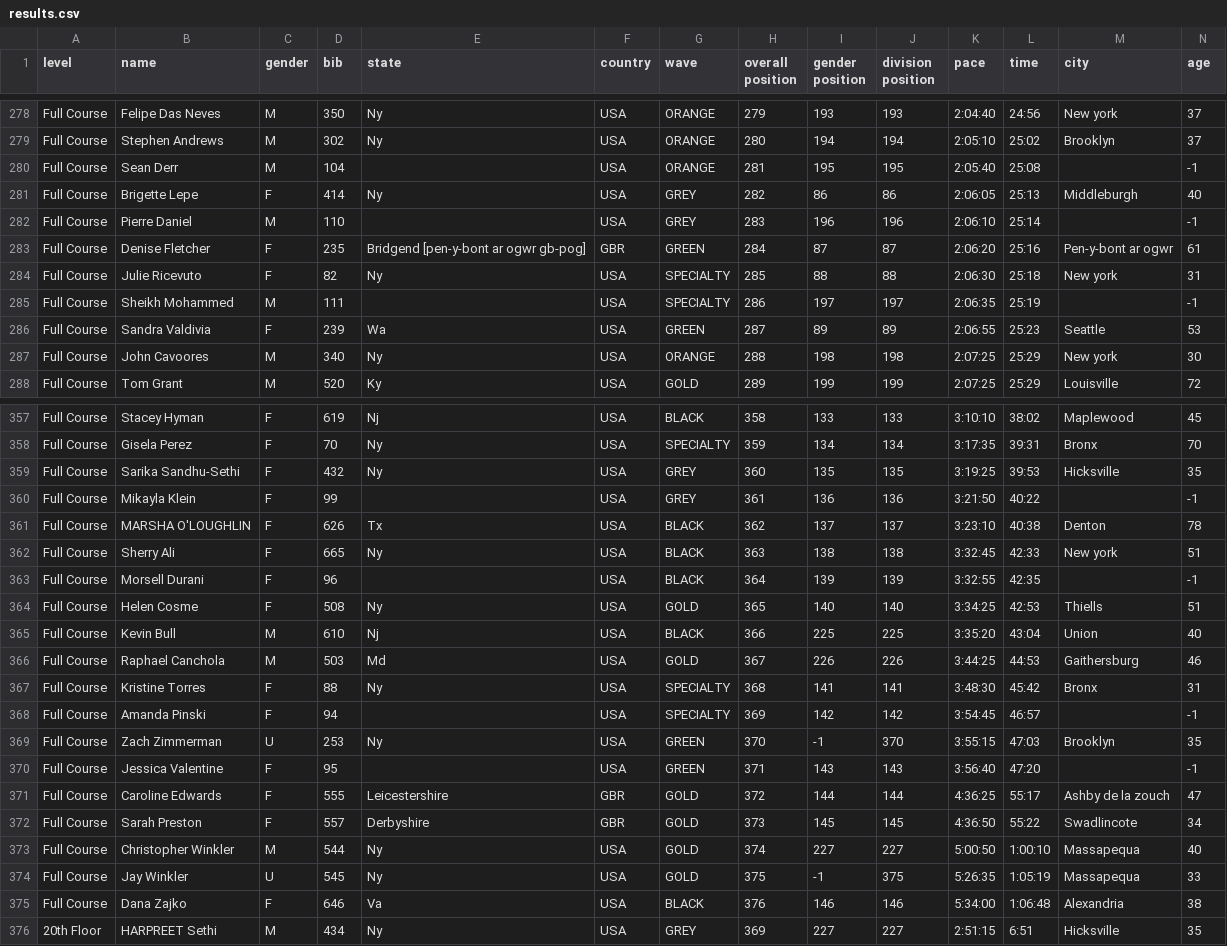
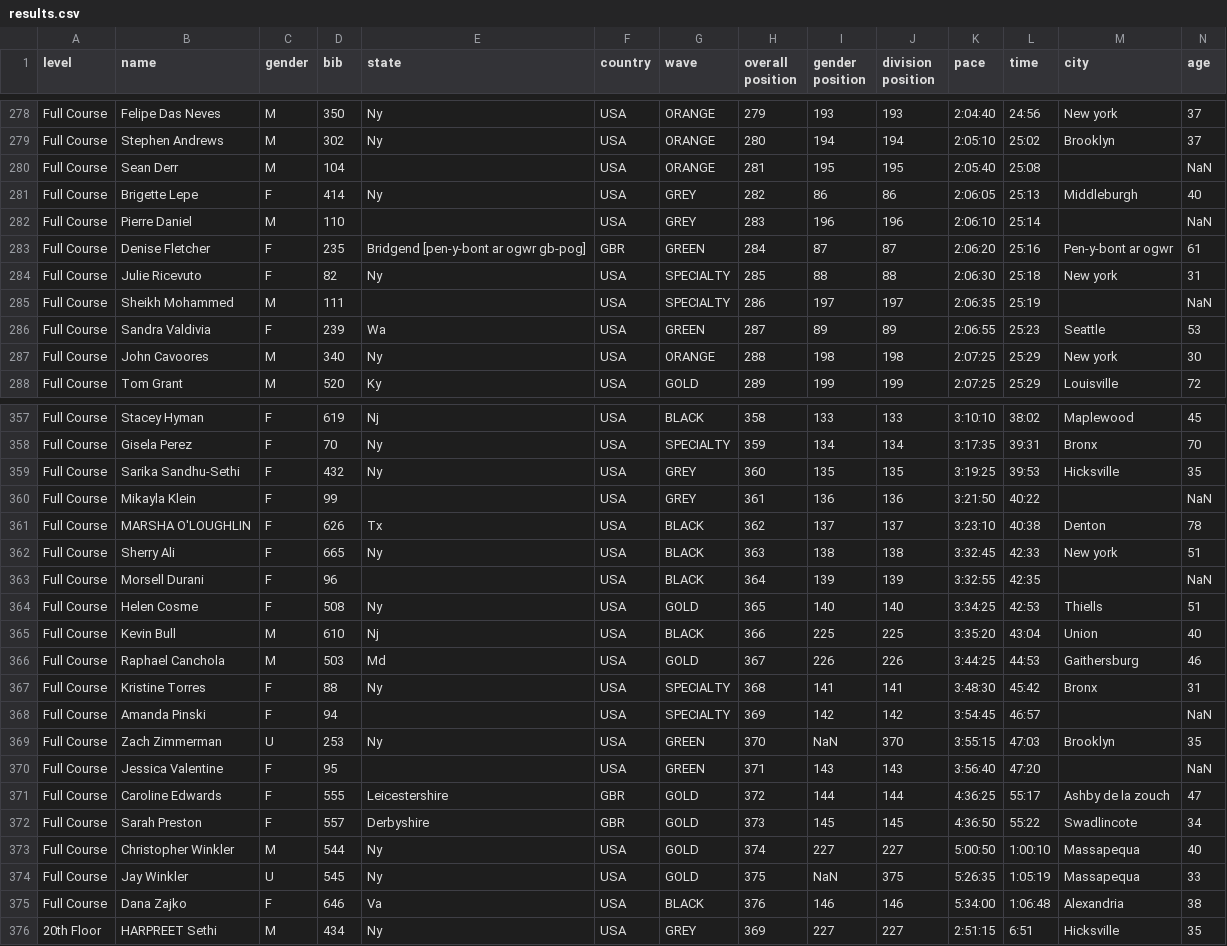
Before and after one commit to josevnz/tutorials, a CSV file: docs/EmpireStateRunUp/empirestaterunup/results.csv, drawn as a sheet; only a part is shown, gaps mark what is left out; the diff covers the shown part only.

Commit message:
New code for data loading/ massaging

```diff
--- a/docs/EmpireStateRunUp/empirestaterunup/results.csv
+++ b/docs/EmpireStateRunUp/empirestaterunup/results.csv
@@ -279,8 +279,8 @@ Full Course,Felipe Das Neves,M,350,Ny,USA,ORANGE,279,193,193,2:04:40,24:56,New y
 Full Course,Stephen Andrews,M,302,Ny,USA,ORANGE,280,194,194,2:05:10,25:02,Brooklyn,37
-Full Course,Sean Derr,M,104,,USA,ORANGE,281,195,195,2:05:40,25:08,,-1
+Full Course,Sean Derr,M,104,,USA,ORANGE,281,195,195,2:05:40,25:08,,NaN
 Full Course,Brigette Lepe,F,414,Ny,USA,GREY,282,86,86,2:06:05,25:13,Middleburgh,40
-Full Course,Pierre Daniel,M,110,,USA,GREY,283,196,196,2:06:10,25:14,,-1
+Full Course,Pierre Daniel,M,110,,USA,GREY,283,196,196,2:06:10,25:14,,NaN
 Full Course,Denise Fletcher,F,235,Bridgend [pen-y-bont ar ogwr gb-pog],GBR,GREEN,284,87,87,2:06:20,25:16,Pen-y-bont ar ogwr,61
 Full Course,Julie Ricevuto,F,82,Ny,USA,SPECIALTY,285,88,88,2:06:30,25:18,New york,31
-Full Course,Sheikh Mohammed,M,111,,USA,SPECIALTY,286,197,197,2:06:35,25:19,,-1
+Full Course,Sheikh Mohammed,M,111,,USA,SPECIALTY,286,197,197,2:06:35,25:19,,NaN
 Full Course,Sandra Valdivia,F,239,Wa,USA,GREEN,287,89,89,2:06:55,25:23,Seattle,53
@@ -359,6 +359,6 @@ Full Course,Gisela Perez,F,70,Ny,USA,SPECIALTY,359,134,134,3:17:35,39:31,Bronx,7
 Full Course,Sarika Sandhu-Sethi,F,432,Ny,USA,GREY,360,135,135,3:19:25,39:53,Hicksville,35
-Full Course,Mikayla Klein,F,99,,USA,GREY,361,136,136,3:21:50,40:22,,-1
+Full Course,Mikayla Klein,F,99,,USA,GREY,361,136,136,3:21:50,40:22,,NaN
 Full Course,MARSHA O'LOUGHLIN,F,626,Tx,USA,BLACK,362,137,137,3:23:10,40:38,Denton,78
 Full Course,Sherry Ali,F,665,Ny,USA,BLACK,363,138,138,3:32:45,42:33,New york,51
-Full Course,Morsell Durani,F,96,,USA,BLACK,364,139,139,3:32:55,42:35,,-1
+Full Course,Morsell Durani,F,96,,USA,BLACK,364,139,139,3:32:55,42:35,,NaN
 Full Course,Helen Cosme,F,508,Ny,USA,GOLD,365,140,140,3:34:25,42:53,Thiells,51
@@ -367,5 +367,5 @@ Full Course,Raphael Canchola,M,503,Md,USA,GOLD,367,226,226,3:44:25,44:53,Gaither
 Full Course,Kristine Torres,F,88,Ny,USA,SPECIALTY,368,141,141,3:48:30,45:42,Bronx,31
-Full Course,Amanda Pinski,F,94,,USA,SPECIALTY,369,142,142,3:54:45,46:57,,-1
-Full Course,Zach Zimmerman,U,253,Ny,USA,GREEN,370,-1,370,3:55:15,47:03,Brooklyn,35
-Full Course,Jessica Valentine,F,95,,USA,GREEN,371,143,143,3:56:40,47:20,,-1
+Full Course,Amanda Pinski,F,94,,USA,SPECIALTY,369,142,142,3:54:45,46:57,,NaN
+Full Course,Zach Zimmerman,U,253,Ny,USA,GREEN,370,NaN,370,3:55:15,47:03,Brooklyn,35
+Full Course,Jessica Valentine,F,95,,USA,GREEN,371,143,143,3:56:40,47:20,,NaN
 Full Course,Caroline Edwards,F,555,Leicestershire,GBR,GOLD,372,144,144,4:36:25,55:17,Ashby de la zouch,47
@@ -373,3 +373,3 @@ Full Course,Sarah Preston,F,557,Derbyshire,GBR,GOLD,373,145,145,4:36:50,55:22,Sw
 Full Course,Christopher Winkler,M,544,Ny,USA,GOLD,374,227,227,5:00:50,1:00:10,Massapequa,40
-Full Course,Jay Winkler,U,545,Ny,USA,GOLD,375,-1,375,5:26:35,1:05:19,Massapequa,33
+Full Course,Jay Winkler,U,545,Ny,USA,GOLD,375,NaN,375,5:26:35,1:05:19,Massapequa,33
 Full Course,Dana Zajko,F,646,Va,USA,BLACK,376,146,146,5:34:00,1:06:48,Alexandria,38
```
Also changed, not shown: 8 edited cells elsewhere in this file, 12 other files.
